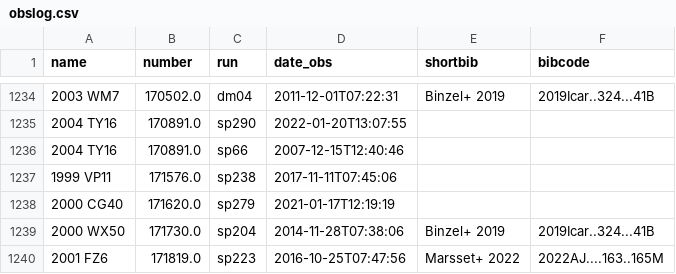
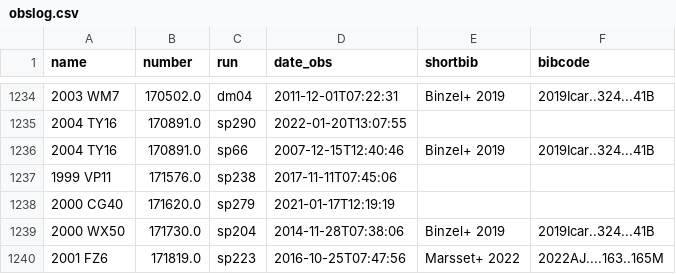
Before and after one commit to maxmahlke/classy, a CSV file: data/mithneos/obslog.csv, drawn as a sheet; only a part is shown, gaps mark what is left out; the diff names each change by its address in the sheet, - before the commit and + after, or states it on an @@ line.

Commit message:
Add bibref

```diff
--- a/data/mithneos/obslog.csv
+++ b/data/mithneos/obslog.csv
-E1236 (shortbib): (empty)
+E1236 (shortbib): Binzel+ 2019
-F1236 (bibcode): (empty)
+F1236 (bibcode): 2019Icar..324...41B
```
